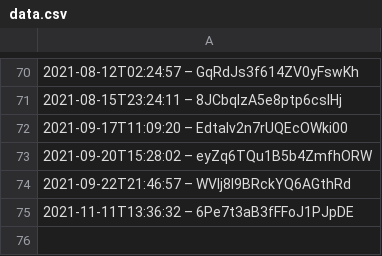
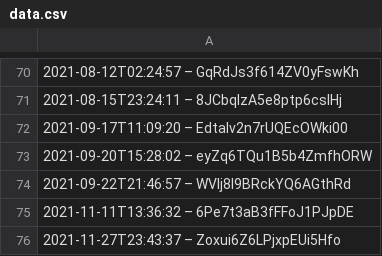
Before and after one commit to darkknight68/hyperliquid-trading-bot, a CSV file: data.csv, drawn as a sheet; only a part is shown, gaps mark what is left out; the diff names each change by its address in the sheet, - before the commit and + after, or states it on an @@ line.

Commit message:
Make data.csv more testable

```diff
--- a/data.csv
+++ b/data.csv
+row 76: 2021-11-27T23:43:37 – Zoxui6Z6LPjxpEUi5Hfo
```
